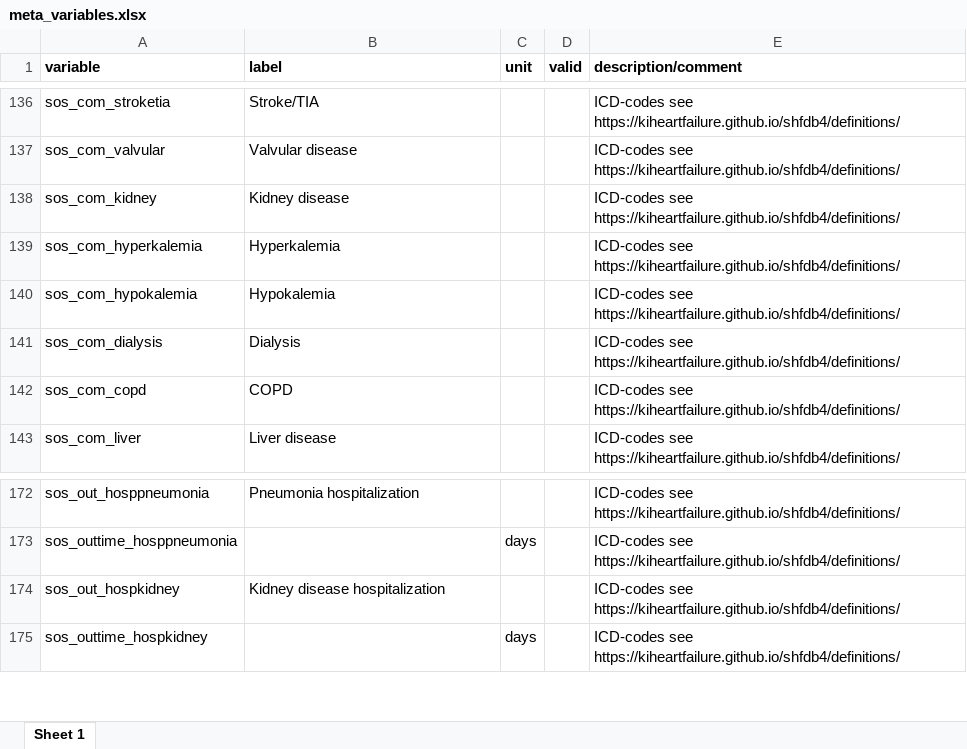
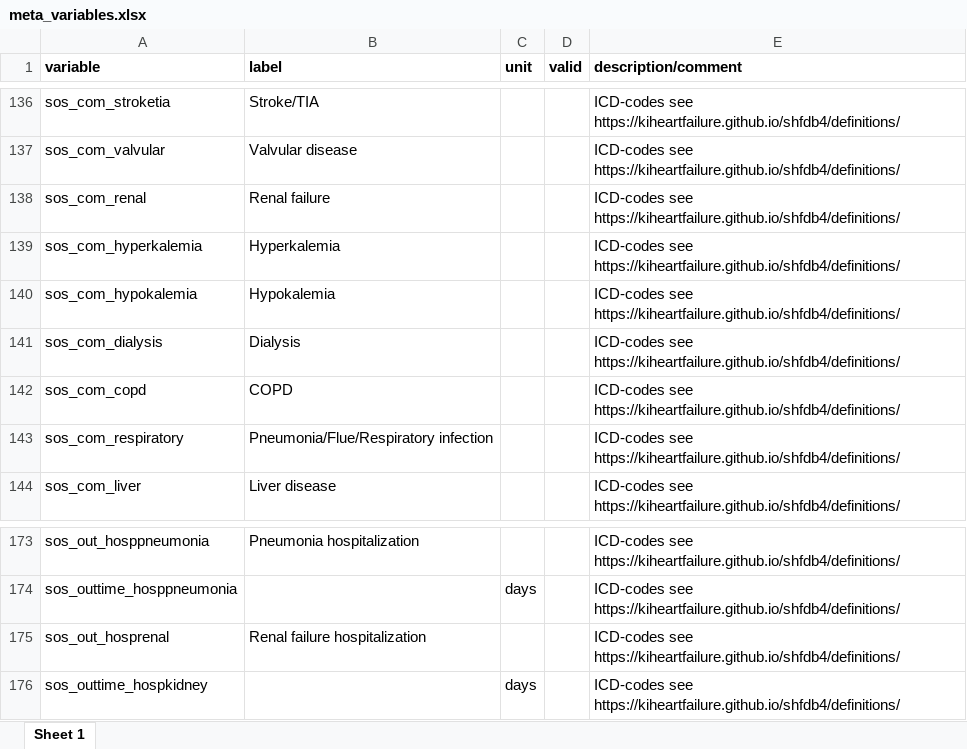
Before and after one commit to KIHeartFailure/shfdb4, an Excel workbook: docs/files/meta_variables.xlsx, sheet Sheet 1, drawn as a sheet; only a part is shown, gaps mark what is left out; values as stored, in another font and other column widths than the file's, no borders; addresses are those after the commit; the diff names each change by its address in the sheet, - before the commit and + after, or states it on an @@ line.

```diff
--- a/docs/files/meta_variables.xlsx (sheet Sheet 1)
+++ b/docs/files/meta_variables.xlsx (sheet Sheet 1)
-A138 (variable): sos_com_kidney
+A138 (variable): sos_com_renal
-B138 (label): Kidney disease
+B138 (label): Renal failure
+row 143: sos_com_respiratory | Pneumonia/Flue/Respiratory infection |  |  | ICD-codes see https://kiheartfailure.github.io/shfdb4/definitions/
-A175 (variable): sos_out_hospkidney
+A175 (variable): sos_out_hosprenal
-B175 (label): Kidney disease hospitalization
+B175 (label): Renal failure hospitalization
```
Also changed, not shown: static/files/meta_variables.xlsx, 6 other files.
